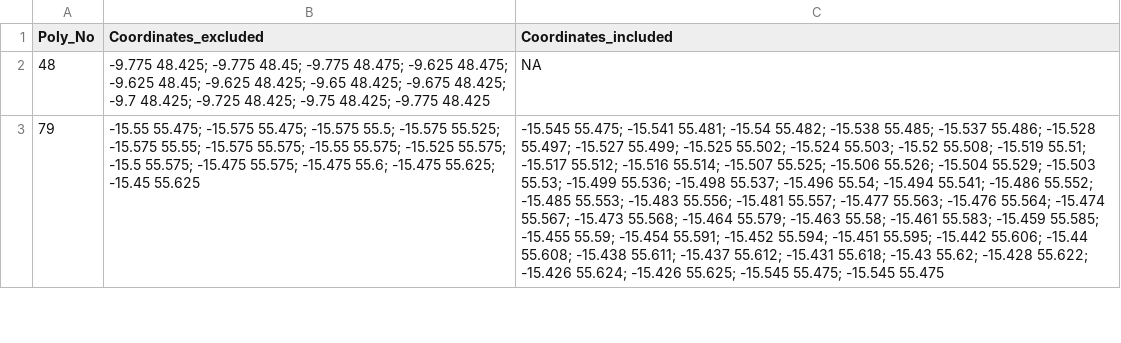
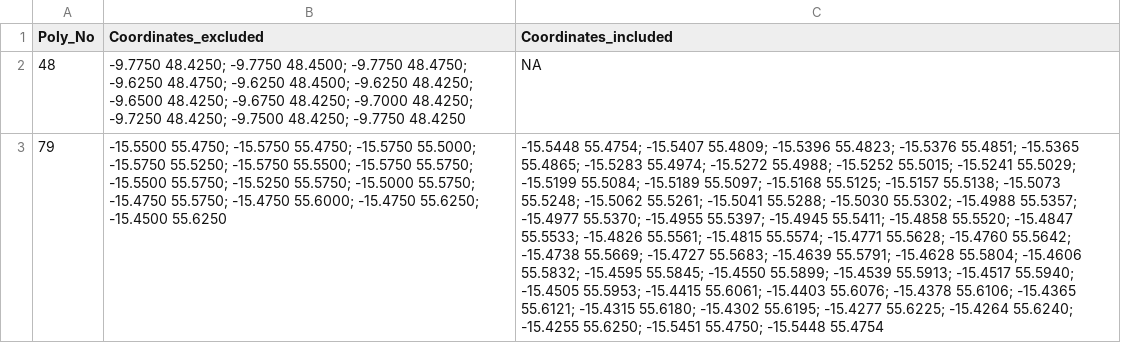
Before and after one commit to ices-eg/wk_WKEUVME, a CSV file: Technical service Jan 2022/Output/VME update/Scenario2_option2_coordinates_inout.csv, drawn as a sheet; only a part is shown; the diff covers the shown part only; the diff names each change by its address in the sheet, - before the commit and + after, or states it on an @@ line.

```diff
--- a/Technical service Jan 2022/Output/VME update/Scenario2_option2_coordinates_inout.csv
+++ b/Technical service Jan 2022/Output/VME update/Scenario2_option2_coordinates_inout.csv
-B2 (Coordinates_excluded): -9.775 48.425; -9.775 48.45; -9.775 48.475; -9.625 48.475; -9.625 48.45; -9.625 48.425; -9.65 48.425; -9.675 48.425; -9.7 48.425; -9.725 48.425; -9.75 48.425; -9.775 48.425
+B2 (Coordinates_excluded): -9.7750 48.4250; -9.7750 48.4500; -9.7750 48.4750; -9.6250 48.4750; -9.6250 48.4500; -9.6250 48.4250; -9.6500 48.4250; -9.6750 48.4250; -9.7000 48.4250; -9.7250 48.4250; -9.7500 48.4250; -9.7750 48.4250
-B3 (Coordinates_excluded): -15.55 55.475; -15.575 55.475; -15.575 55.5; -15.575 55.525; -15.575 55.55; -15.575 55.575; -15.55 55.575; -15.525 55.575; -15.5 55.575; -15.475 55.575; -15.475 55.6; -15.475 55.625; -15.45 55.625
+B3 (Coordinates_excluded): -15.5500 55.4750; -15.5750 55.4750; -15.5750 55.5000; -15.5750 55.5250; -15.5750 55.5500; -15.5750 55.5750; -15.5500 55.5750; -15.5250 55.5750; -15.5000 55.5750; -15.4750 55.5750; -15.4750 55.6000; -15.4750 55.6250; -15.4500 55.6250
-C3 (Coordinates_included): -15.545 55.475; -15.541 55.481; -15.54 55.482; -15.538 55.485; -15.537 55.486; -15.528 55.497; -15.527 55.499; -15.525 55.502; -15.524 55.503; -15.52 55.508; -15.519 55.51; -15.517 55.512; -15.516 55.514; -15.507 55.525; -15.506 55.526; -15.504 55.529; -15.503 55.53; -15.499 55.536; -15.498 55.537; -15.496 55.54; -15.494 55.541; -15.486 55.552; -15.485 55.553; -15.483 55.556; -15.481 55.557; -15.477 55.563; -15.476 55.564; -15.474 55.567; -15.473 55.568; -15.464 55.579; -15.463 55.58; -15.461 55.583; -15.459 55.585; -15.455 55.59; -15.454 55.591; -15.452 55.594; -15.451 55.595; -15.442 55.606; -15.44 55.608; -15.438 55.611; -15.437 55.612; -15.431 55.618; -15.43 55.62; -15.428 55.622; -15.426 55.624; -15.426 55.625; -15.545 55.475; -15.545 55.475
+C3 (Coordinates_included): -15.5448 55.4754; -15.5407 55.4809; -15.5396 55.4823; -15.5376 55.4851; -15.5365 55.4865; -15.5283 55.4974; -15.5272 55.4988; -15.5252 55.5015; -15.5241 55.5029; -15.5199 55.5084; -15.5189 55.5097; -15.5168 55.5125; -15.5157 55.5138; -15.5073 55.5248; -15.5062 55.5261; -15.5041 55.5288; -15.5030 55.5302; -15.4988 55.5357; -15.4977 55.5370; -15.4955 55.5397; -15.4945 55.5411; -15.4858 55.5520; -15.4847 55.5533; -15.4826 55.5561; -15.4815 55.5574; -15.4771 55.5628; -15.4760 55.5642; -15.4738 55.5669; -15.4727 55.5683; -15.4639 55.5791; -15.4628 55.5804; -15.4606 55.5832; -15.4595 55.5845; -15.4550 55.5899; -15.4539 55.5913; -15.4517 55.5940; -15.4505 55.5953; -15.4415 55.6061; -15.4403 55.6076; -15.4378 55.6106; -15.4365 55.6121; -15.4315 55.6180; -15.4302 55.6195; -15.4277 55.6225; -15.4264 55.6240; -15.4255 55.6250; -15.5451 55.4750; -15.5448 55.4754
```
Also changed, not shown: 3 edited cells elsewhere in this file, Technical service Dec 2021/Output/Scenario2_option2_coords.csv, Technical service Jan 2022/Output/VME update/Scenario1_option1_coordinates_inout.csv, 41 other files.
